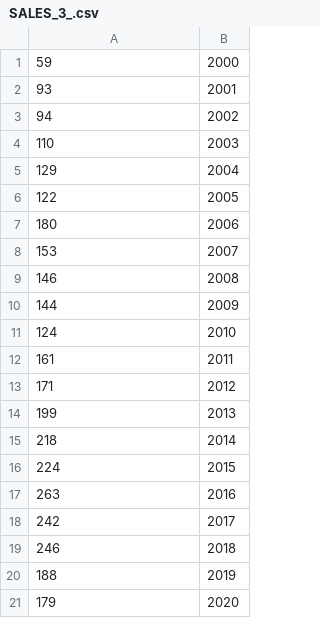
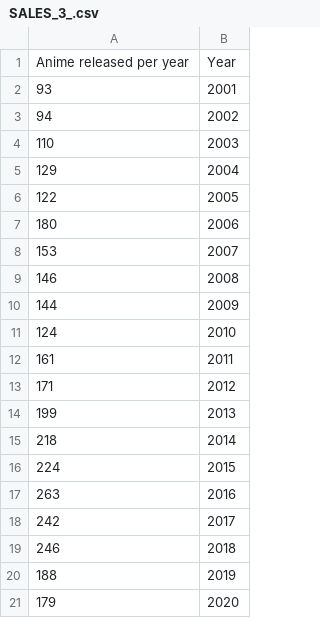
Before and after one commit to Shashankmy/Simple-Linear-Regression-Project, a CSV file: SALES_3_.csv, drawn as a sheet.

Commit message:
Update SALES_3_.csv

```diff
--- a/SALES_3_.csv
+++ b/SALES_3_.csv
@@ -1,2 +1,2 @@
-59,2000
+Anime released per year,Year
 93,2001
```
